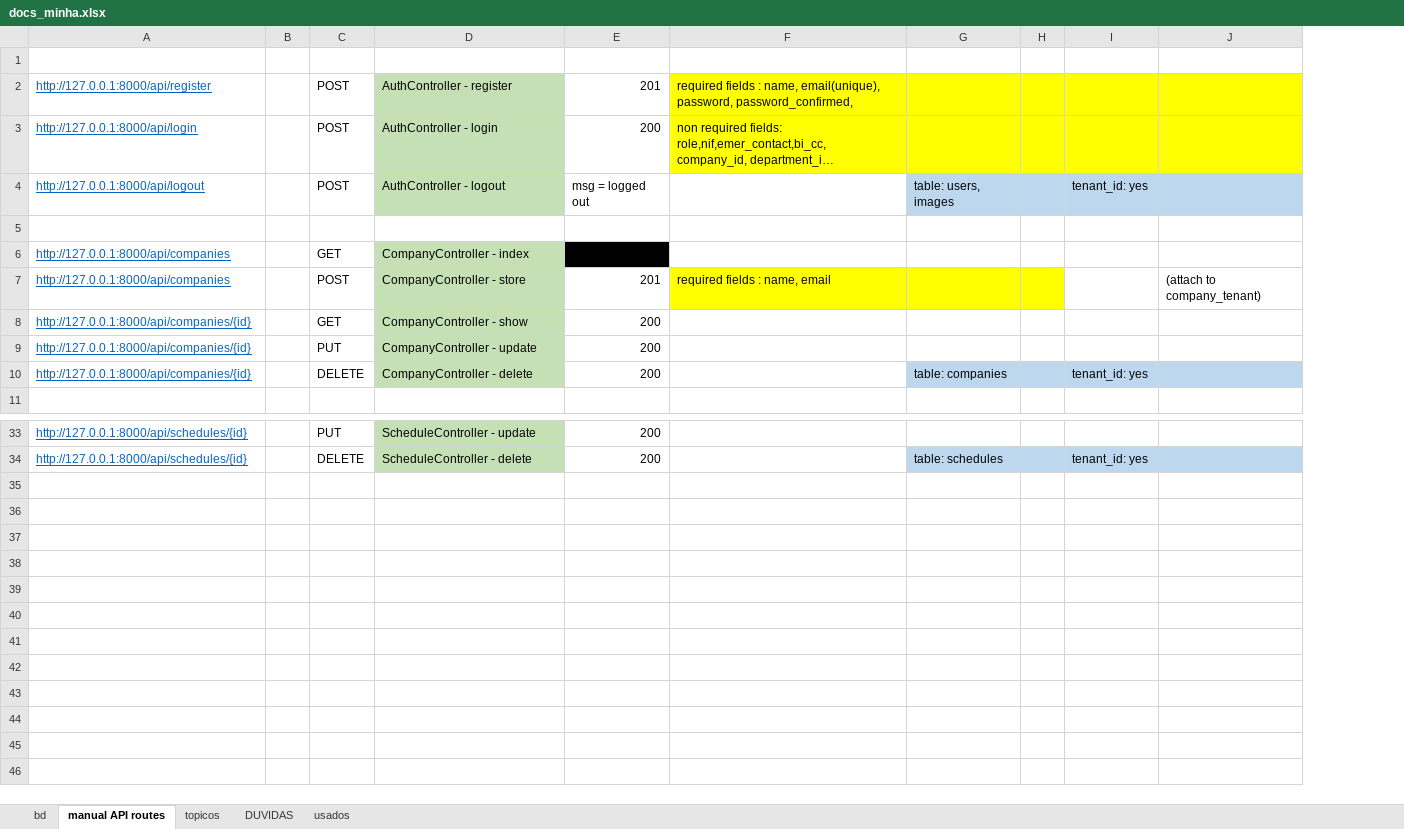
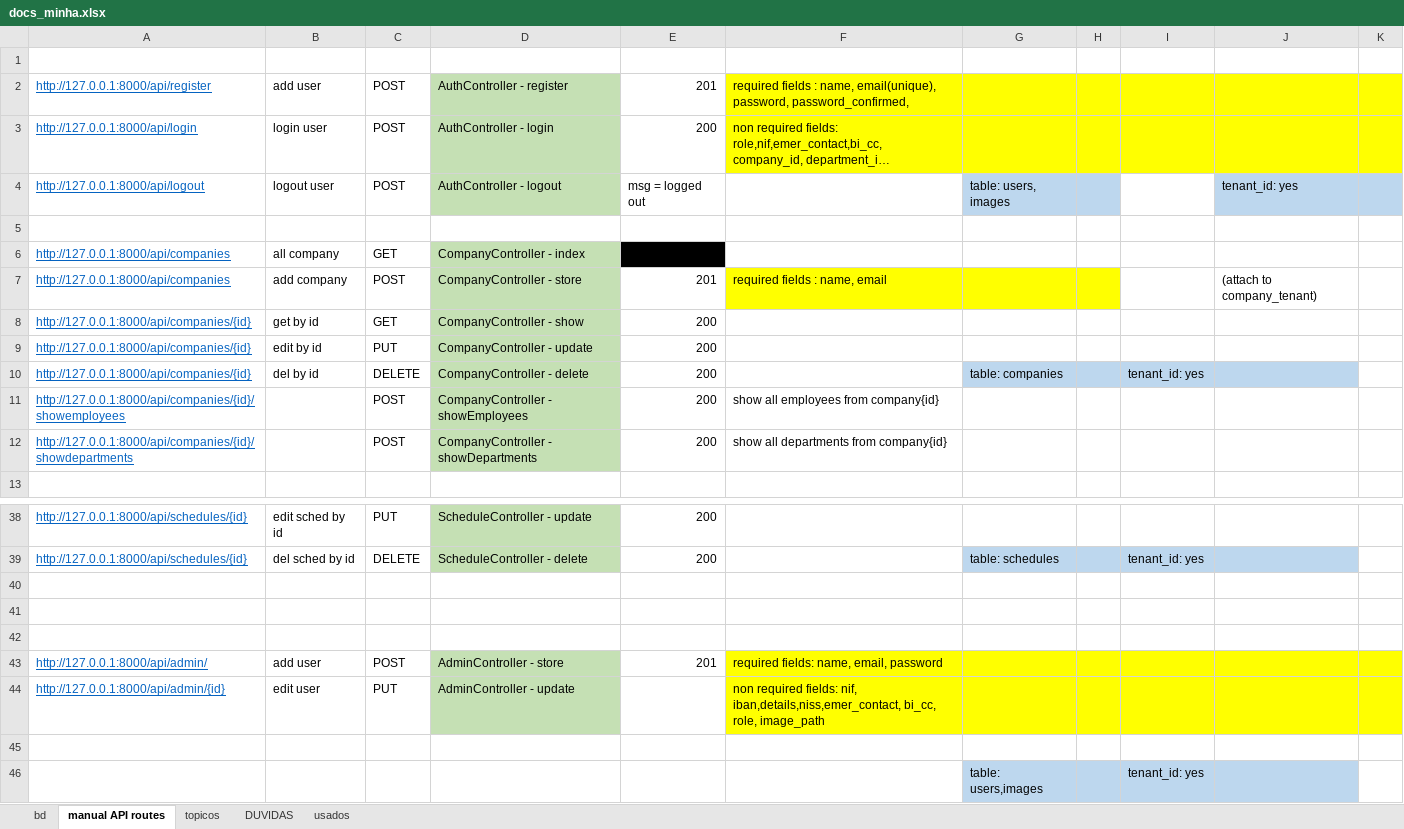
Before and after one commit to hugoresende27/estagio_relogio_ponto, an Excel workbook: docs_minha.xlsx, sheet manual API routes, drawn as a sheet; only a part is shown, gaps mark what is left out; long unchanged cells end in …; values as stored, in another font and other column widths than the file's, no borders; removed rows and columns are numbered as before the commit, all else as after; the diff covers the shown part only; the diff names each change by its address in the sheet, - before the commit and + after, or states it on an @@ line.

Commit message:
admin_controller

```diff
--- a/docs_minha.xlsx (sheet manual API routes)
+++ b/docs_minha.xlsx (sheet manual API routes)
-column B, empty
+column B, rows 2-10: add user | login user | logout user |  | all company | add company | get by id | edit by id | del by id; rows 38-39: edit sched by id | del sched by id
+column K, empty
-I4: tenant_id: yes
+I4: (empty)
-I4 fill: #BDD7EE
+I4 fill: none
-J4: (empty)
+J4: tenant_id: yes
+row 11: http://127.0.0.1:8000/api/companies/{id}/showemployees |  | POST | CompanyController - showEmployees | 200 | show all employees from company{id}
+row 12: http://127.0.0.1:8000/api/companies/{id}/showdepartments |  | POST | CompanyController - showDepartments | 200 | show all departments from company{id}
+row 40: (empty)
+row 41: (empty)
+row 42: (empty)
+row 43: http://127.0.0.1:8000/api/admin/ | add user | POST | AdminController - store | 201 | required fields: name, email, password
+row 44: http://127.0.0.1:8000/api/admin/{id} | edit user | PUT | AdminController - update |  | non required fields: nif, iban,details,niss,emer_contact, bi_cc, role, image_path
+row 45: (empty)
+row 46:  |  |  |  |  |  | table: users,images |  | tenant_id: yes
```
Also changed, not shown: 3 added rows, 3 edited cells and cell formats elsewhere in this sheet, sheet bd, 9 other files.
